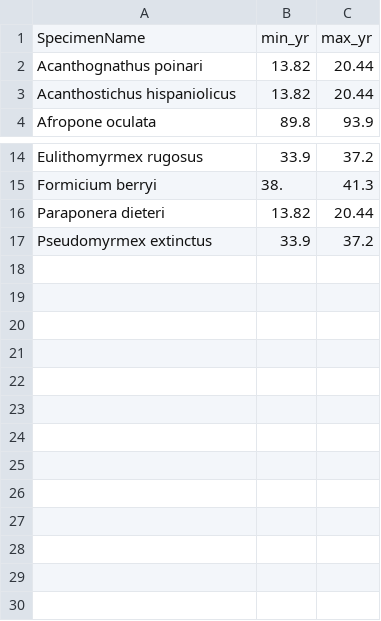
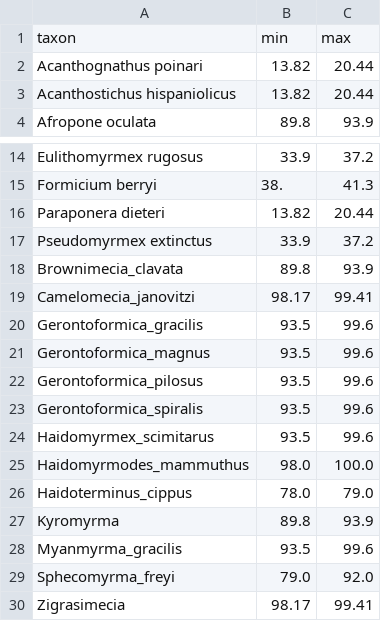
Before and after one commit to Paleantology/FossilDates, a TSV file: Data/foss_int.tsv (was Data/export.csv), drawn as a sheet; only a part is shown, gaps mark what is left out; removed rows and columns are numbered as before the commit, all else as after; the diff names each change by its address in the sheet, - before the commit and + after, or states it on an @@ line.

Commit message:
data restructure

```diff
--- a/Data/export.csv
+++ b/Data/foss_int.tsv
-row 1: SpecimenName | min_yr | max_yr
+row 1: taxon | min | max
+row 18: Brownimecia_clavata | 89.8 | 93.9
+row 19: Camelomecia_janovitzi | 98.17 | 99.41
+row 20: Gerontoformica_gracilis | 93.5 | 99.6
+row 21: Gerontoformica_magnus | 93.5 | 99.6
+row 22: Gerontoformica_pilosus | 93.5 | 99.6
+row 23: Gerontoformica_spiralis | 93.5 | 99.6
+row 24: Haidomyrmex_scimitarus | 93.5 | 99.6
+row 25: Haidomyrmodes_mammuthus | 98.0 | 100.0
+row 26: Haidoterminus_cippus | 78.0 | 79.0
+row 27: Kyromyrma | 89.8 | 93.9
+row 28: Myanmyrma_gracilis | 93.5 | 99.6
+row 29: Sphecomyrma_freyi | 79.0 | 92.0
+row 30: Zigrasimecia | 98.17 | 99.41
```
Also changed, not shown: Data/taxa_template.tsv, 4 other files.
